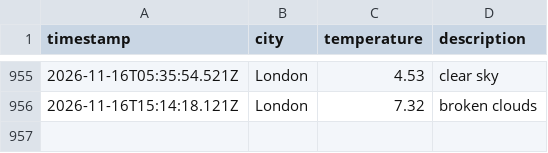
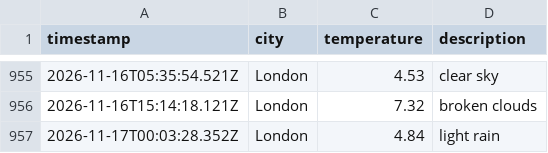
Before and after one commit to ArshaanSindhwani/Weather-DataOps-Pipeline, a CSV file: data/weather_log.csv, drawn as a sheet; only a part is shown, gaps mark what is left out.

```diff
--- a/data/weather_log.csv
+++ b/data/weather_log.csv
@@ -956 +956,2 @@ timestamp,city,temperature,description
 2026-11-16T15:14:18.121Z,London,7.32,broken clouds
+2026-11-17T00:03:28.352Z,London,4.84,light rain
```
Also changed, not shown: 1 other file.
